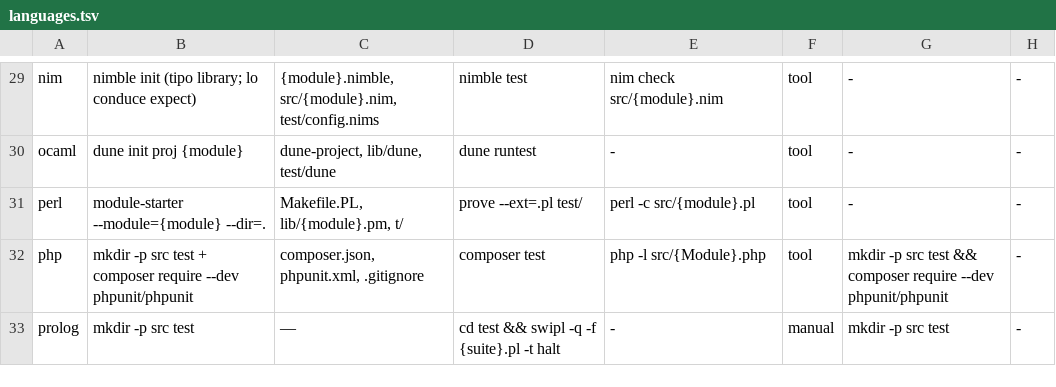
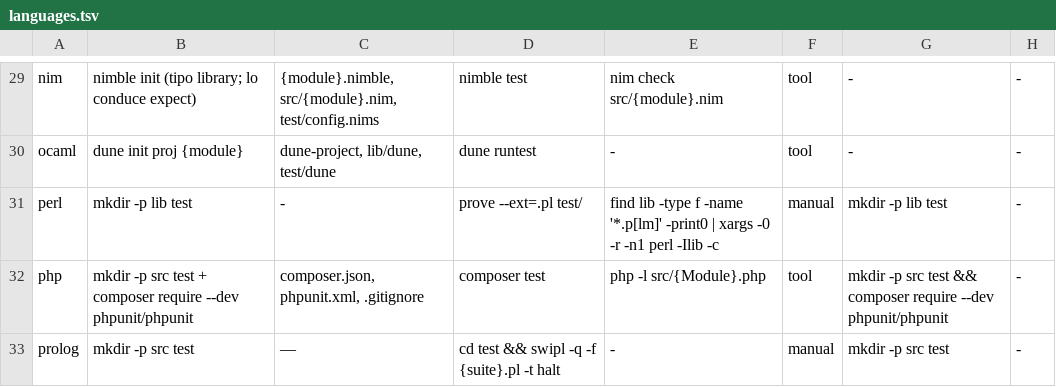
Before and after one commit to yorche3/programming_languages, a TSV file: scripts/data/languages.tsv, drawn as a sheet; only a part is shown, gaps mark what is left out.

```diff
--- a/scripts/data/languages.tsv
+++ b/scripts/data/languages.tsv
@@ -30,3 +30,3 @@ nim	nimble init (tipo library; lo conduce expect)	{module}.nimble, src/{module}.
 ocaml	dune init proj {module}	dune-project, lib/dune, test/dune	dune runtest	-	tool	-	-
-perl	module-starter --module={module} --dir=.	Makefile.PL, lib/{module}.pm, t/	prove --ext=.pl test/	perl -c src/{module}.pl	tool	-	-
+perl	mkdir -p lib test	-	prove --ext=.pl test/	find lib -type f -name '*.p[lm]' -print0 | xargs -0 -r -n1 perl -Ilib -c	manual	mkdir -p lib test	-
 php	mkdir -p src test + composer require --dev phpunit/phpunit	composer.json, phpunit.xml, .gitignore	composer test	php -l src/{Module}.php	tool	mkdir -p src test && composer require --dev phpunit/phpunit	-
```
Also changed, not shown: scripts/data/init_sequences.tsv, 6 other files.
